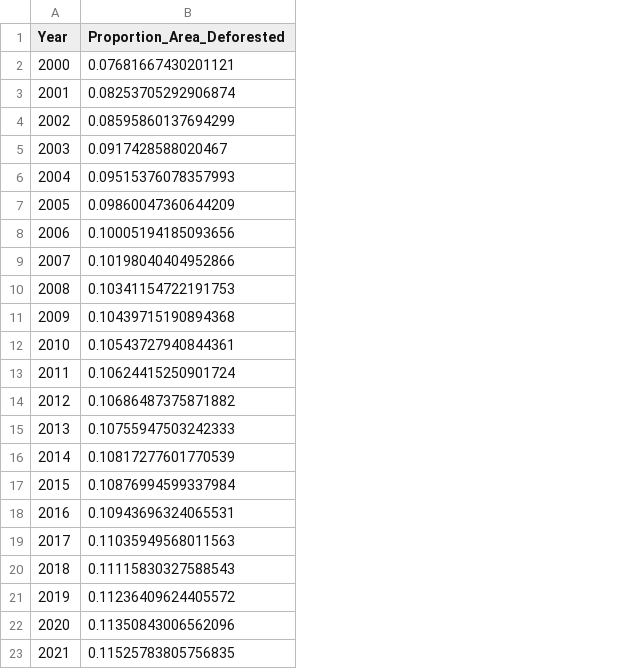
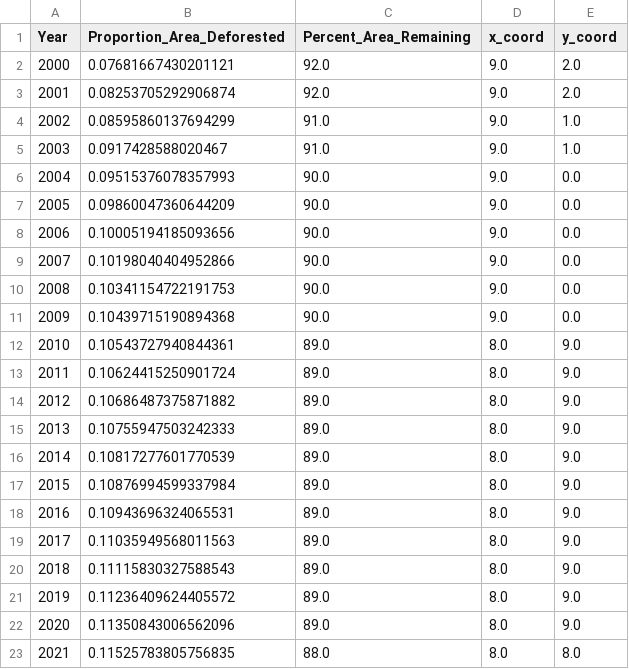
Before and after one commit to DS4200-S23-Class/project-amazon-deforestation, a CSV file: def_data.csv, drawn as a sheet; the diff names each change by its address in the sheet, - before the commit and + after, or states it on an @@ line.

Commit message:
Vis 2 data

```diff
--- a/def_data.csv
+++ b/def_data.csv
+column C (Percent_Area_Remaining), rows 2-23: 92.0 | 92.0 | 91.0 | 91.0 | 90.0 | 90.0 | 90.0 | 90.0 | 90.0 | 90.0 | 89.0 | 89.0 | 89.0 | 89.0 | 89.0 | 89.0 | 89.0 | 89.0 | 89.0 | 89.0 | 89.0 | 88.0
+column D (x_coord), rows 2-23: 9.0 | 9.0 | 9.0 | 9.0 | 9.0 | 9.0 | 9.0 | 9.0 | 9.0 | 9.0 | 8.0 | 8.0 | 8.0 | 8.0 | 8.0 | 8.0 | 8.0 | 8.0 | 8.0 | 8.0 | 8.0 | 8.0
+column E (y_coord), rows 2-23: 2.0 | 2.0 | 1.0 | 1.0 | 0.0 | 0.0 | 0.0 | 0.0 | 0.0 | 0.0 | 9.0 | 9.0 | 9.0 | 9.0 | 9.0 | 9.0 | 9.0 | 9.0 | 9.0 | 9.0 | 9.0 | 8.0
```
